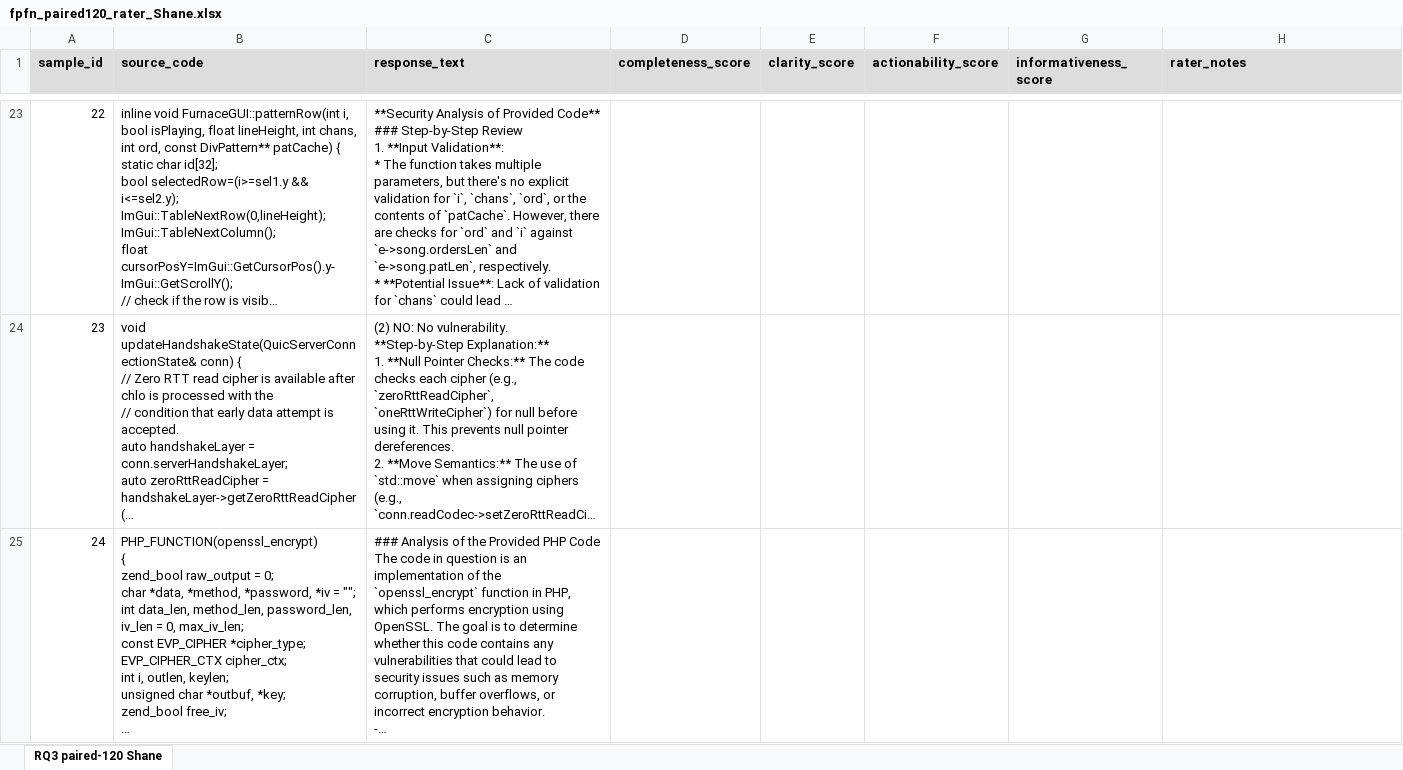
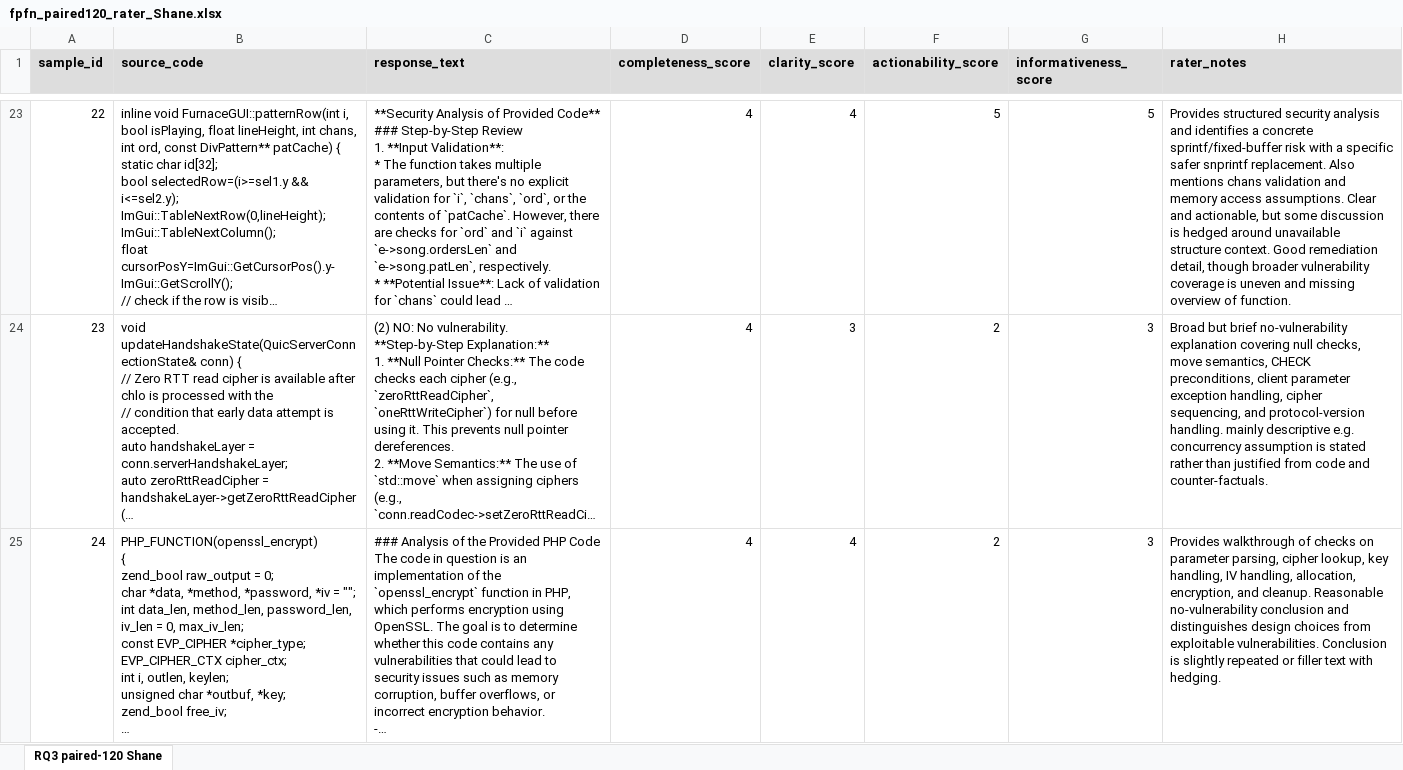
Before and after one commit to unused1/agent-green, an Excel workbook: results/rq3_baseline/fpfn_paired120_rater_Shane.xlsx, sheet RQ3 paired-120 Shane, drawn as a sheet; only a part is shown, gaps mark what is left out; long unchanged cells end in …; values as stored, in another font and other column widths than the file's, no borders; the diff covers the shown part only; the diff names each change by its address in the sheet, - before the commit and + after, or states it on an @@ line.

```diff
--- a/results/rq3_baseline/fpfn_paired120_rater_Shane.xlsx (sheet RQ3 paired-120 Shane)
+++ b/results/rq3_baseline/fpfn_paired120_rater_Shane.xlsx (sheet RQ3 paired-120 Shane)
-D23:D25 (completeness_score): (empty)
+D23:D25 (completeness_score): 4
-E23 (clarity_score): (empty)
+E23 (clarity_score): 4
-F23 (actionability_score): (empty)
+F23 (actionability_score): 5
-G23 (informativeness_score): (empty)
+G23 (informativeness_score): 5
-H23 (rater_notes): (empty)
+H23 (rater_notes): Provides structured security analysis and identifies a concrete sprintf/fixed-buffer risk with a specific safer snprintf replacement. Also mentions chans validation and memory access assumptions. Clear and actionable, but some discussion is hedged around unavailable structure context. Good remediation detail, though broader vulnerability coverage is uneven and missing overview of function.
-E24 (clarity_score): (empty)
+E24 (clarity_score): 3
-F24:F25 (actionability_score): (empty)
+F24:F25 (actionability_score): 2
-G24:G25 (informativeness_score): (empty)
+G24:G25 (informativeness_score): 3
-H24 (rater_notes): (empty)
+H24 (rater_notes): Broad but brief no-vulnerability explanation covering null checks, move semantics, CHECK preconditions, client parameter exception handling, cipher sequencing, and protocol-version handling. mainly descriptive e.g. concurrency assumption is stated rather than justified from code and counter-factuals.
-E25 (clarity_score): (empty)
+E25 (clarity_score): 4
-H25 (rater_notes): (empty)
+H25 (rater_notes): Provides walkthrough of checks on parameter parsing, cipher lookup, key handling, IV handling, allocation, encryption, and cleanup. Reasonable no-vulnerability conclusion and distinguishes design choices from exploitable vulnerabilities. Conclusion is slightly repeated or filler text with hedging.
```
Also changed, not shown: 461 edited cells elsewhere in this sheet, results/rq3_baseline/fpfn_paired120_rater_HS.xlsx, 2 other files.
